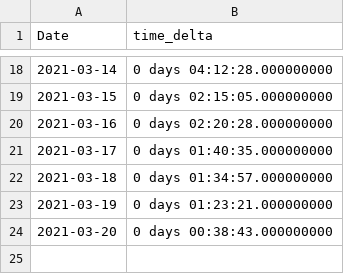
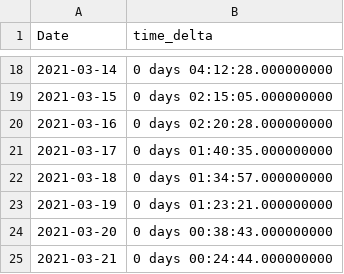
Before and after one commit to tytechortz/thermostat-data-dashboard, a CSV file: export_df.csv, drawn as a sheet; only a part is shown, gaps mark what is left out.

```diff
--- a/export_df.csv
+++ b/export_df.csv
@@ -24 +24,2 @@ Date,time_delta
 2021-03-20,0 days 00:38:43.000000000
+2021-03-21,0 days 00:24:44.000000000
```
Also changed, not shown: 1 other file.
